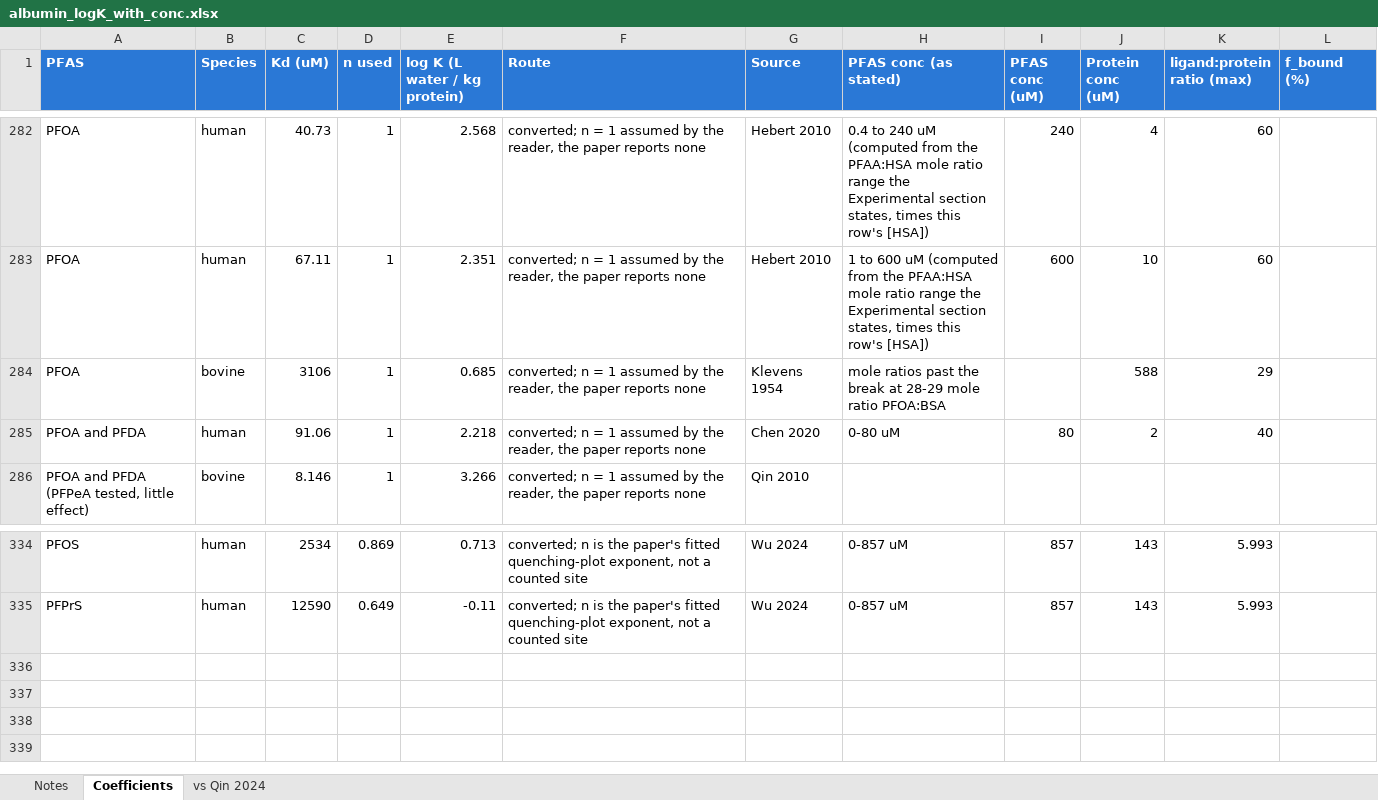
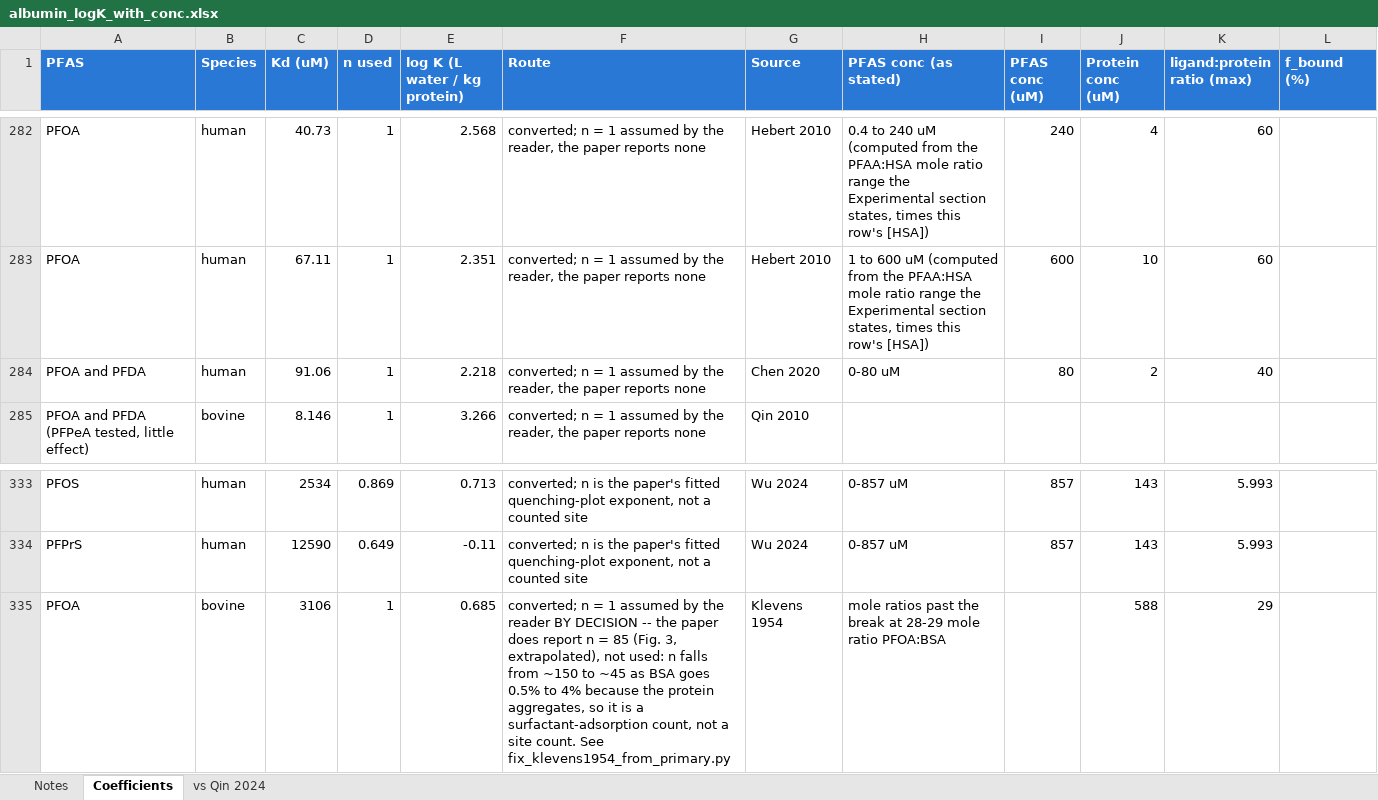
Before and after one commit to sdey17/pfas_tk, an Excel workbook: tk_review/db/albumin_logK_with_conc.xlsx, sheet Coefficients, drawn as a sheet; only a part is shown, gaps mark what is left out; values as stored, in another font and other column widths than the file's, no borders; removed rows and columns are numbered as before the commit, all else as after; the diff names each change by its address in the sheet, - before the commit and + after, or states it on an @@ line.

```diff
--- a/tk_review/db/albumin_logK_with_conc.xlsx (sheet Coefficients)
+++ b/tk_review/db/albumin_logK_with_conc.xlsx (sheet Coefficients)
-row 284: PFOA | bovine | 3106 | 1 | 0.685 | converted; n = 1 assumed by the reader, the paper reports none | Klevens 1954 | mole ratios past the break at 28-29 mole ratio PFOA:BSA |  | 588 | 29
+row 335: PFOA | bovine | 3106 | 1 | 0.685 | converted; n = 1 assumed by the reader BY DECISION -- the paper does report n = 85 (Fig. 3, extrapolated), not used: n falls from ~150 to ~45 as BSA goes 0.5% to 4% because the protein aggregates, so it is a surfactant-adsorption count, not a site count. See fix_klevens1954_from_primary.py | Klevens 1954 | mole ratios past the break at 28-29 mole ratio PFOA:BSA |  | 588 | 29
```
Also changed, not shown: sheet vs Qin 2024, tk_review/albumin_logK_Kd_revised.xlsx, tk_review/db/albumin_logK_shareable.xlsx, 2 other files.
